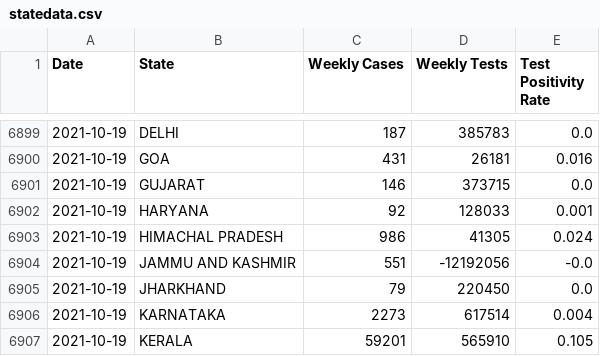
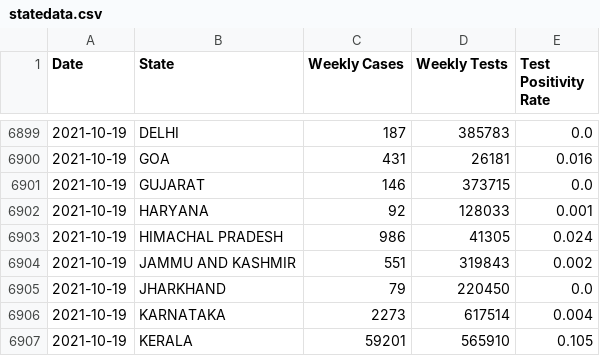
Before and after one commit to priva13/Covid-19_Bharat_records, a CSV file: statedata.csv, drawn as a sheet; only a part is shown, gaps mark what is left out.

```diff
--- a/statedata.csv
+++ b/statedata.csv
@@ -6903,3 +6903,3 @@ Date,State,Weekly Cases,Weekly Tests,Test Positivity Rate
 2021-10-19,HIMACHAL PRADESH,986,41305,0.024
-2021-10-19,JAMMU AND KASHMIR,551,-12192056,-0.0
+2021-10-19,JAMMU AND KASHMIR,551,319843,0.002
 2021-10-19,JHARKHAND,79,220450,0.0
```
